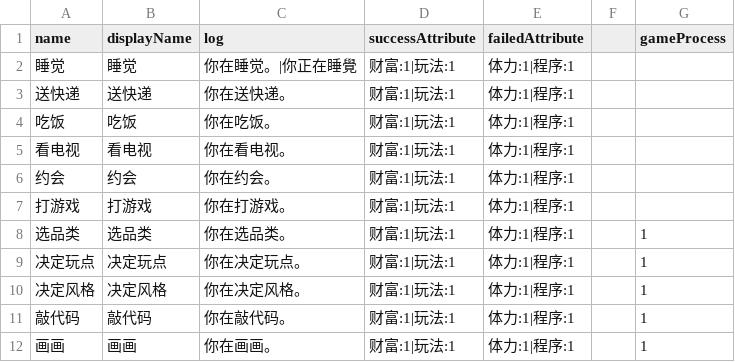
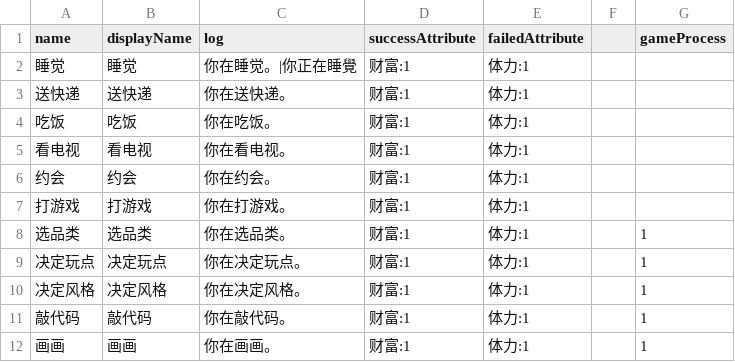
Before and after one commit to shshwdr/brainGame, a CSV file: Assets/Resources/csv/Idea.csv, drawn as a sheet.

```diff
--- a/Assets/Resources/csv/Idea.csv
+++ b/Assets/Resources/csv/Idea.csv
@@ -1,12 +1,12 @@
 name,displayName,log,successAttribute,failedAttribute,,gameProcess
-睡觉,睡觉,你在睡觉。|你正在睡覺,财富:1|玩法:1,体力:1|程序:1,,
-送快递,送快递,你在送快递。,财富:1|玩法:1,体力:1|程序:1,,
-吃饭,吃饭,你在吃饭。,财富:1|玩法:1,体力:1|程序:1,,
-看电视,看电视,你在看电视。,财富:1|玩法:1,体力:1|程序:1,,
-约会,约会,你在约会。,财富:1|玩法:1,体力:1|程序:1,,
-打游戏,打游戏,你在打游戏。,财富:1|玩法:1,体力:1|程序:1,,
-选品类,选品类,你在选品类。,财富:1|玩法:1,体力:1|程序:1,,1
-决定玩点,决定玩点,你在决定玩点。,财富:1|玩法:1,体力:1|程序:1,,1
-决定风格,决定风格,你在决定风格。,财富:1|玩法:1,体力:1|程序:1,,1
-敲代码,敲代码,你在敲代码。,财富:1|玩法:1,体力:1|程序:1,,1
-画画,画画,你在画画。,财富:1|玩法:1,体力:1|程序:1,,1
+睡觉,睡觉,你在睡觉。|你正在睡覺,财富:1,体力:1,,
+送快递,送快递,你在送快递。,财富:1,体力:1,,
+吃饭,吃饭,你在吃饭。,财富:1,体力:1,,
+看电视,看电视,你在看电视。,财富:1,体力:1,,
+约会,约会,你在约会。,财富:1,体力:1,,
+打游戏,打游戏,你在打游戏。,财富:1,体力:1,,
+选品类,选品类,你在选品类。,财富:1,体力:1,,1
+决定玩点,决定玩点,你在决定玩点。,财富:1,体力:1,,1
+决定风格,决定风格,你在决定风格。,财富:1,体力:1,,1
+敲代码,敲代码,你在敲代码。,财富:1,体力:1,,1
+画画,画画,你在画画。,财富:1,体力:1,,1
```
Also changed, not shown: Assets/Resources/csv/DayPlan.csv, Assets/Resources/csv/IdeaEmotionMap.csv, 39 other files.
